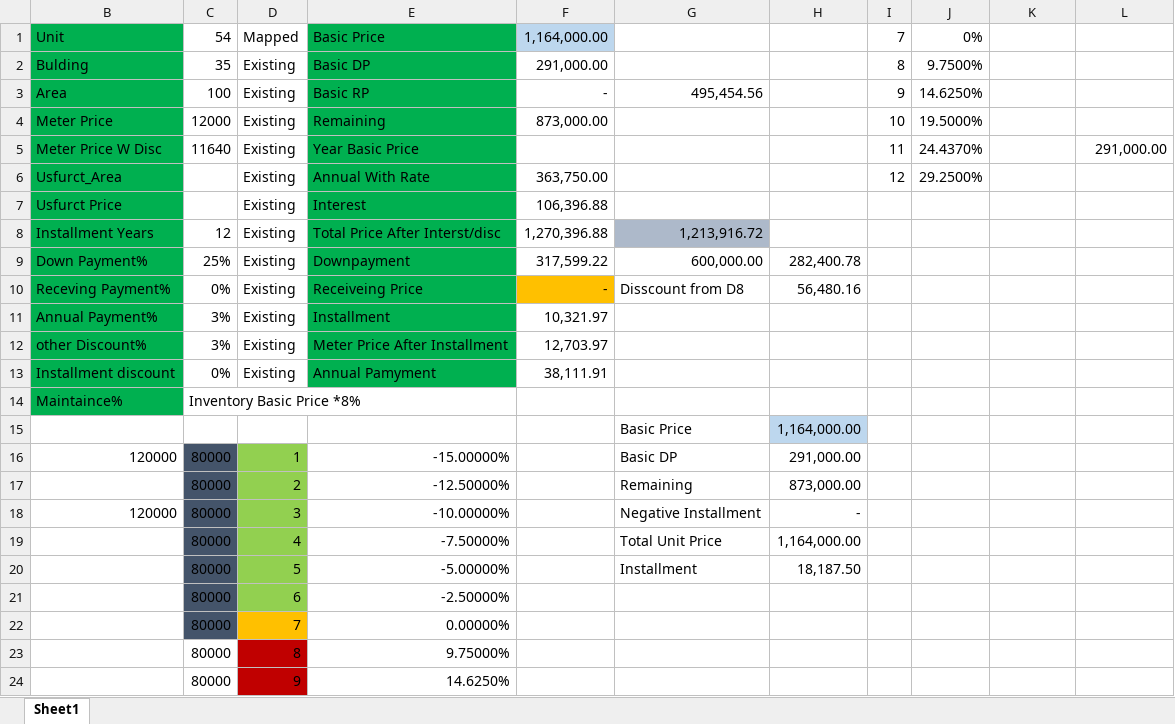
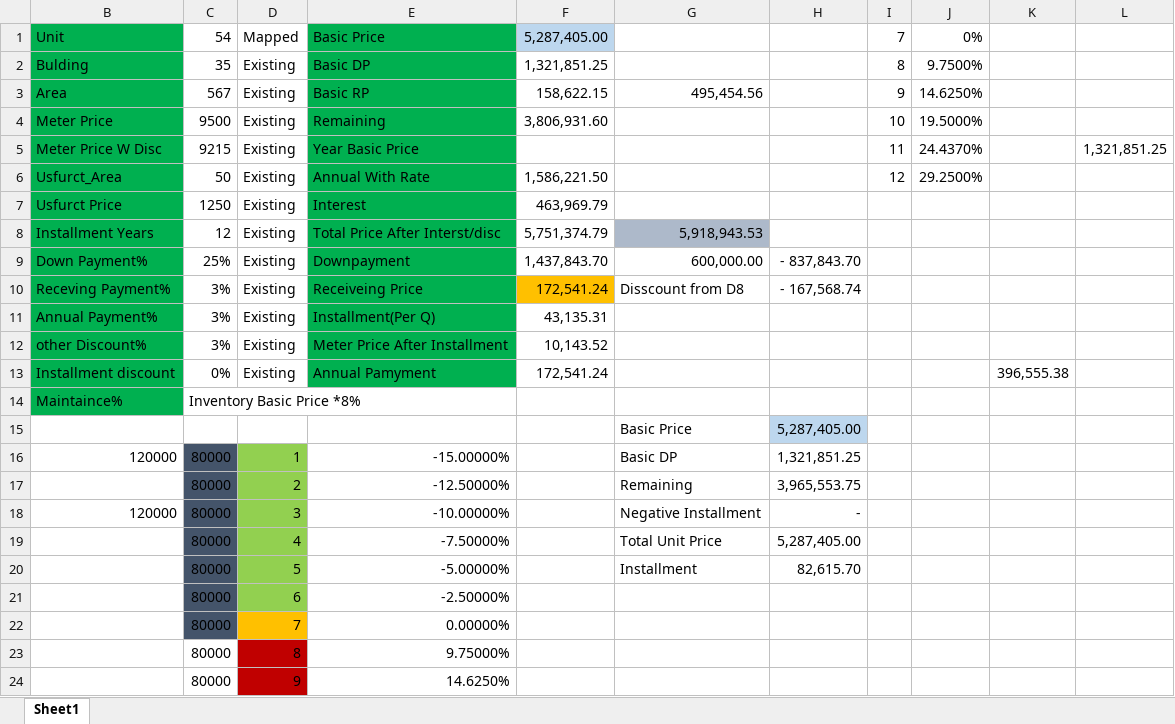
Before and after one commit to mohamedAbdullaAlNahtta/Konouz-CRM-2, an Excel workbook: z-info/Payment Plan ex.xlsx, sheet Sheet1, drawn as a sheet; only a part is shown; values as stored, in another font and other column widths than the file's, no borders; the diff names each change by its address in the sheet, - before the commit and + after, or states it on an @@ line.

```diff
--- a/z-info/Payment Plan ex.xlsx (sheet Sheet1)
+++ b/z-info/Payment Plan ex.xlsx (sheet Sheet1)
-F1: 1,164,000.00
+F1: 5,287,405.00
-F2: 291,000.00
+F2: 1,321,851.25
-C3: 100
+C3: 567
-F3: -
+F3: 158,622.15
-C4: 12000
+C4: 9500
-F4: 873,000.00
+F4: 3,806,931.60
-C5: 11640
+C5: 9215
-L5: 291,000.00
+L5: 1,321,851.25
-C6: (empty)
+C6: 50
-F6: 363,750.00
+F6: 1,586,221.50
-C7: (empty)
+C7: 1250
-F7: 106,396.88
+F7: 463,969.79
-F8: 1,270,396.88
+F8: 5,751,374.79
-G8: 1,213,916.72
+G8: 5,918,943.53
-F9: 317,599.22
+F9: 1,437,843.70
-H9: 282,400.78
+H9: - 837,843.70
-C10: 0%
+C10: 3%
-F10: -
+F10: 172,541.24
-H10: 56,480.16
+H10: - 167,568.74
-E11: Installment
+E11: Installment(Per Q)
-F11: 10,321.97
+F11: 43,135.31
-F12: 12,703.97
+F12: 10,143.52
-F13: 38,111.91
+F13: 172,541.24
-K13: (empty)
+K13: 396,555.38
-H15: 1,164,000.00
+H15: 5,287,405.00
-H16: 291,000.00
+H16: 1,321,851.25
-H17: 873,000.00
+H17: 3,965,553.75
-H19: 1,164,000.00
+H19: 5,287,405.00
-H20: 18,187.50
+H20: 82,615.70
```
Also changed, not shown: 1 other file.
